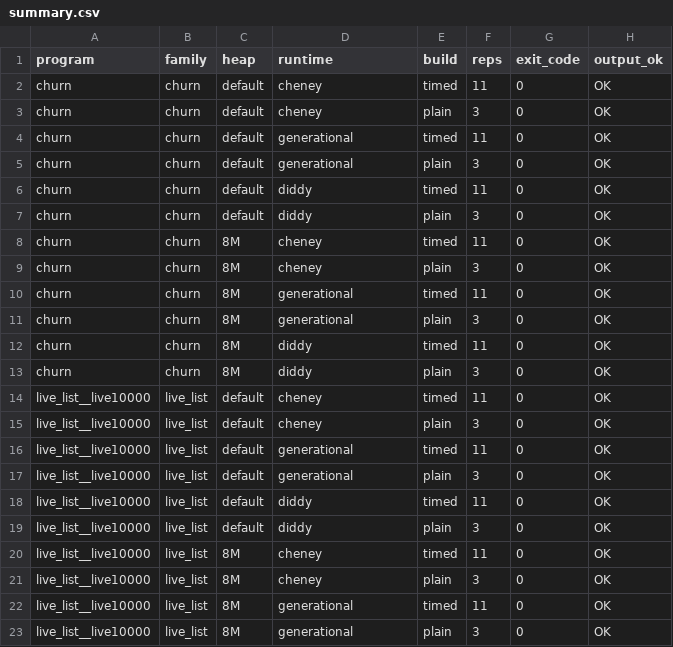
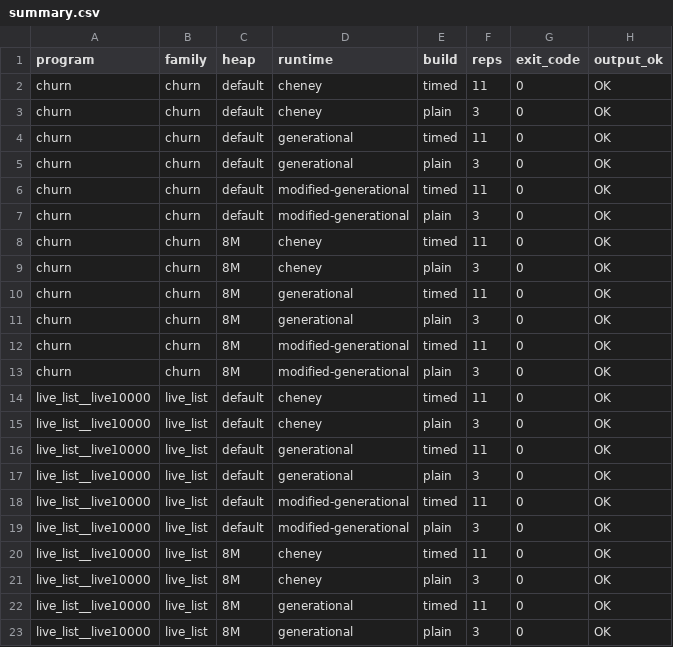
Before and after one commit to kdr2743/lo-runtime, a CSV file: bench/results/run-1/summary.csv, drawn as a sheet; only a part is shown; the diff covers the shown part only; the diff names each change by its address in the sheet, - before the commit and + after, or states it on an @@ line.

```diff
--- a/bench/results/run-1/summary.csv
+++ b/bench/results/run-1/summary.csv
-D6:D7 (runtime): diddy
+D6:D7 (runtime): modified-generational
-D12:D13 (runtime): diddy
+D12:D13 (runtime): modified-generational
-D18:D19 (runtime): diddy
+D18:D19 (runtime): modified-generational
```
Also changed, not shown: 66 edited cells elsewhere in this file, bench/results/run-2/summary.csv, 8 other files.
